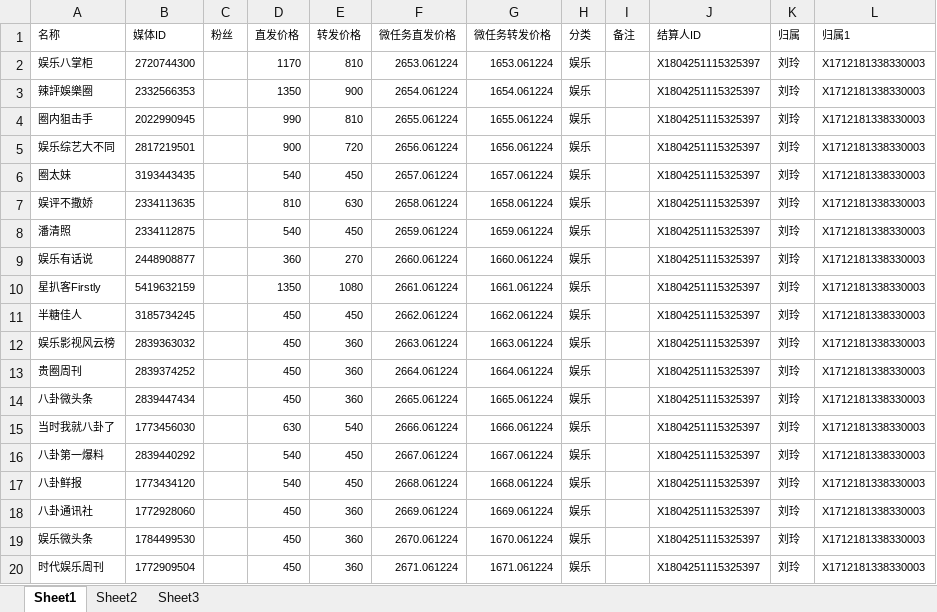
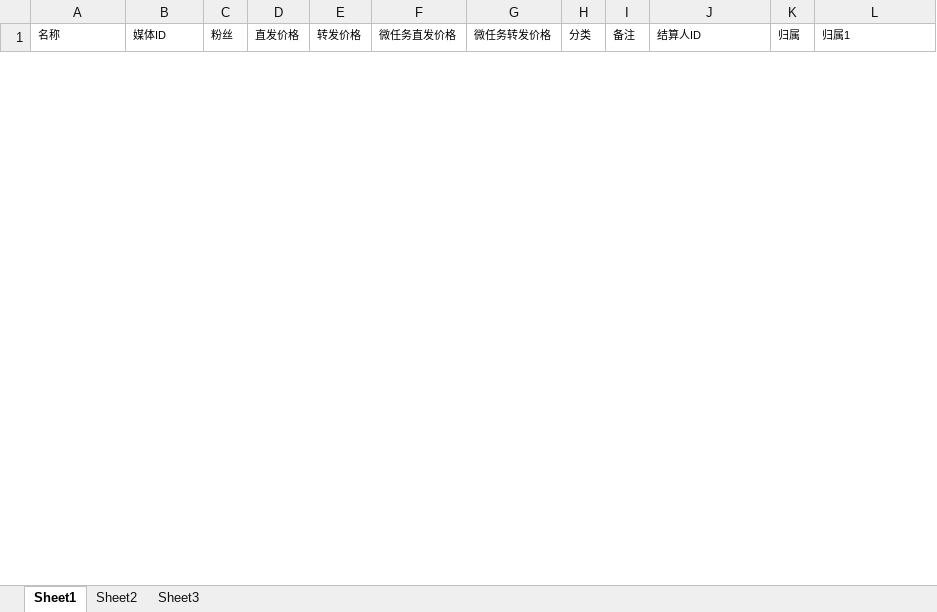
Before and after one commit to radtek/AdaSystem, an Excel workbook: Ada.Web/upload/weibo.xlsx, sheet Sheet1, drawn as a sheet; only a part is shown; values as stored, in another font and other column widths than the file's, no borders; removed rows and columns are numbered as before the commit, all else as after; the diff covers the shown part only; the diff names each change by its address in the sheet, - before the commit and + after, or states it on an @@ line.

```diff
--- a/Ada.Web/upload/weibo.xlsx (sheet Sheet1)
+++ b/Ada.Web/upload/weibo.xlsx (sheet Sheet1)
-row 2: 娱乐八掌柜 | 2720744300 |  | 1170 | 810 | 2653.061224 | 1653.061224 | 娱乐 |  | X1804251115325397 | 刘玲 | X1712181338330003
-row 3: 辣評娛樂圈 | 2332566353 |  | 1350 | 900 | 2654.061224 | 1654.061224 | 娱乐 |  | X1804251115325397 | 刘玲 | X1712181338330003
-row 4: 圈内狙击手 | 2022990945 |  | 990 | 810 | 2655.061224 | 1655.061224 | 娱乐 |  | X1804251115325397 | 刘玲 | X1712181338330003
-row 5: 娱乐综艺大不同 | 2817219501 |  | 900 | 720 | 2656.061224 | 1656.061224 | 娱乐 |  | X1804251115325397 | 刘玲 | X1712181338330003
-row 6: 圈太妹 | 3193443435 |  | 540 | 450 | 2657.061224 | 1657.061224 | 娱乐 |  | X1804251115325397 | 刘玲 | X1712181338330003
-row 7: 娱评不撒娇 | 2334113635 |  | 810 | 630 | 2658.061224 | 1658.061224 | 娱乐 |  | X1804251115325397 | 刘玲 | X1712181338330003
-row 8: 潘清照 | 2334112875 |  | 540 | 450 | 2659.061224 | 1659.061224 | 娱乐 |  | X1804251115325397 | 刘玲 | X1712181338330003
-row 9: 娱乐有话说 | 2448908877 |  | 360 | 270 | 2660.061224 | 1660.061224 | 娱乐 |  | X1804251115325397 | 刘玲 | X1712181338330003
-row 10: 星扒客Firstly | 5419632159 |  | 1350 | 1080 | 2661.061224 | 1661.061224 | 娱乐 |  | X1804251115325397 | 刘玲 | X1712181338330003
-row 11: 半糖佳人 | 3185734245 |  | 450 | 450 | 2662.061224 | 1662.061224 | 娱乐 |  | X1804251115325397 | 刘玲 | X1712181338330003
-row 12: 娱乐影视风云榜 | 2839363032 |  | 450 | 360 | 2663.061224 | 1663.061224 | 娱乐 |  | X1804251115325397 | 刘玲 | X1712181338330003
-row 13: 贵圈周刊 | 2839374252 |  | 450 | 360 | 2664.061224 | 1664.061224 | 娱乐 |  | X1804251115325397 | 刘玲 | X1712181338330003
-row 14: 八卦微头条 | 2839447434 |  | 450 | 360 | 2665.061224 | 1665.061224 | 娱乐 |  | X1804251115325397 | 刘玲 | X1712181338330003
-row 15: 当时我就八卦了 | 1773456030 |  | 630 | 540 | 2666.061224 | 1666.061224 | 娱乐 |  | X1804251115325397 | 刘玲 | X1712181338330003
-row 16: 八卦第一爆料 | 2839440292 |  | 540 | 450 | 2667.061224 | 1667.061224 | 娱乐 |  | X1804251115325397 | 刘玲 | X1712181338330003
-row 17: 八卦鲜报 | 1773434120 |  | 540 | 450 | 2668.061224 | 1668.061224 | 娱乐 |  | X1804251115325397 | 刘玲 | X1712181338330003
-row 18: 八卦通讯社 | 1772928060 |  | 450 | 360 | 2669.061224 | 1669.061224 | 娱乐 |  | X1804251115325397 | 刘玲 | X1712181338330003
-row 19: 娱乐微头条 | 1784499530 |  | 450 | 360 | 2670.061224 | 1670.061224 | 娱乐 |  | X1804251115325397 | 刘玲 | X1712181338330003
-row 20: 时代娱乐周刊 | 1772909504 |  | 450 | 360 | 2671.061224 | 1671.061224 | 娱乐 |  | X1804251115325397 | 刘玲 | X1712181338330003
```
Also changed, not shown: 35 added rows and 55 removed rows elsewhere in this sheet, Ada.Web/upload/change.xlsx, Ada.Web/upload/weixin.xlsx, 7 other files.
